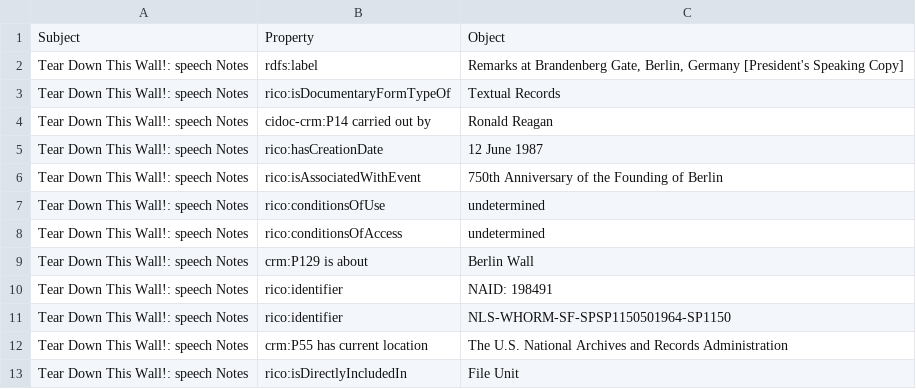
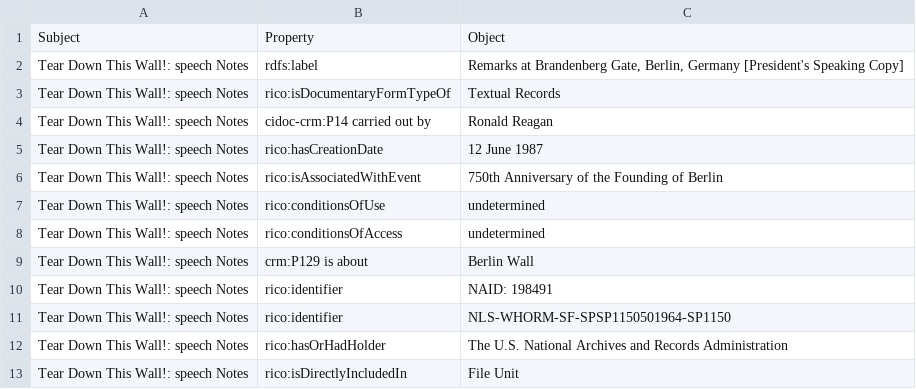
Before and after one commit to ISCH-Course/Berlin_Wall_Project, a CSV file: Tear down this wall.csv, drawn as a sheet.

Commit message:
Update Tear down this wall.csv

```diff
--- a/Tear down this wall.csv
+++ b/Tear down this wall.csv
@@ -11,3 +11,3 @@ Tear Down This Wall!: speech Notes,rico:identifier,NAID: 198491,
 Tear Down This Wall!: speech Notes,rico:identifier,NLS-WHORM-SF-SPSP1150501964-SP1150,
-Tear Down This Wall!: speech Notes,crm:P55 has current location,The U.S. National Archives and Records Administration,
+Tear Down This Wall!: speech Notes,rico:hasOrHadHolder,The U.S. National Archives and Records Administration,
 Tear Down This Wall!: speech Notes,rico:isDirectlyIncludedIn,File Unit,
```
